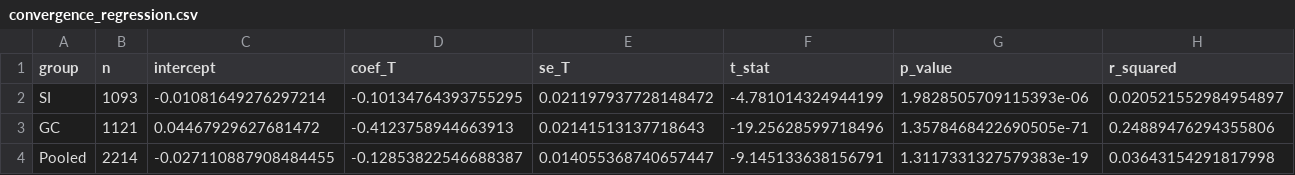
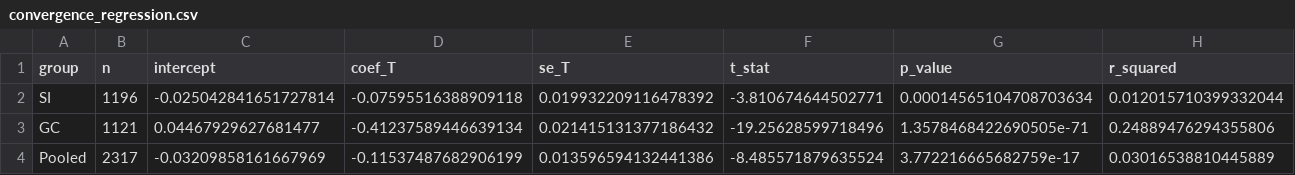
Before and after one commit to AidanCarp/polymarket-options-research, a CSV file: convergence_regression.csv, drawn as a sheet.

```diff
--- a/convergence_regression.csv
+++ b/convergence_regression.csv
@@ -1,4 +1,4 @@
 group,n,intercept,coef_T,se_T,t_stat,p_value,r_squared
-SI,1093,-0.01081649276297214,-0.10134764393755295,0.021197937728148472,-4.781014324944199,1.9828505709115393e-06,0.020521552984954897
-GC,1121,0.04467929627681472,-0.4123758944663913,0.02141513137718643,-19.25628599718496,1.3578468422690505e-71,0.24889476294355806
-Pooled,2214,-0.027110887908484455,-0.12853822546688387,0.014055368740657447,-9.145133638156791,1.3117331327579383e-19,0.03643154291817998
+SI,1196,-0.025042841651727814,-0.07595516388909118,0.019932209116478392,-3.810674644502771,0.00014565104708703634,0.012015710399332044
+GC,1121,0.04467929627681477,-0.41237589446639134,0.021415131377186432,-19.25628599718496,1.3578468422690505e-71,0.24889476294355806
+Pooled,2317,-0.03209858161667969,-0.11537487682906199,0.013596594132441386,-8.485571879635524,3.772216665682759e-17,0.03016538810445889
```
Also changed, not shown: bidask_analysis.csv, bidask_gc_analysis.csv, 3 other files.
